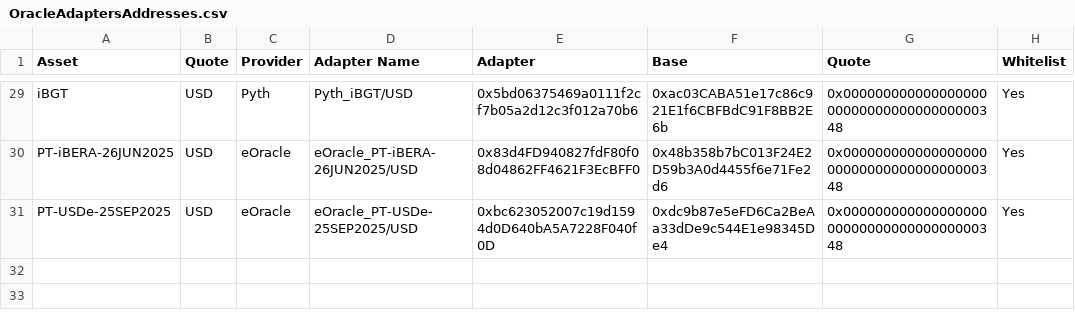
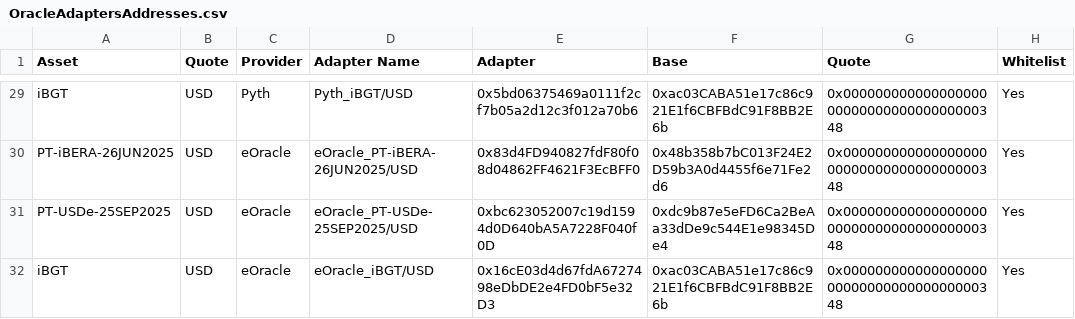
Before and after one commit to euler-xyz/euler-interfaces, a CSV file: addresses/80094/OracleAdaptersAddresses.csv, drawn as a sheet; only a part is shown, gaps mark what is left out.

Commit message:
adding iBGT adapter

```diff
--- a/addresses/80094/OracleAdaptersAddresses.csv
+++ b/addresses/80094/OracleAdaptersAddresses.csv
@@ -31 +31,2 @@ PT-iBERA-26JUN2025,USD,eOracle,eOracle_PT-iBERA-26JUN2025/USD,0x83d4FD940827fdF8
 PT-USDe-25SEP2025,USD,eOracle,eOracle_PT-USDe-25SEP2025/USD,0xbc623052007c19d1594d0D640bA5A7228F040f0D,0xdc9b87e5eFD6Ca2BeAa33dDe9c544E1e98345De4,0x0000000000000000000000000000000000000348,Yes
+iBGT,USD,eOracle,eOracle_iBGT/USD,0x16cE03d4d67fdA6727498eDbDE2e4FD0bF5e32D3,0xac03CABA51e17c86c921E1f6CBFBdC91F8BB2E6b,0x0000000000000000000000000000000000000348,Yes
```
